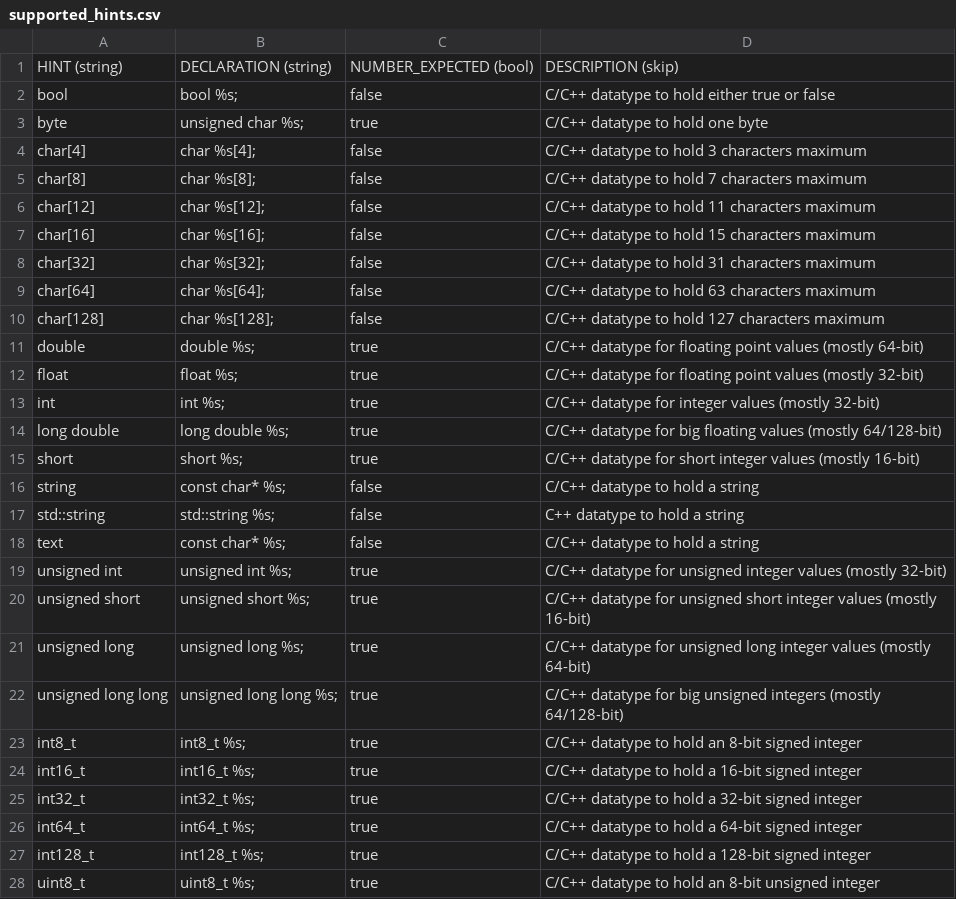
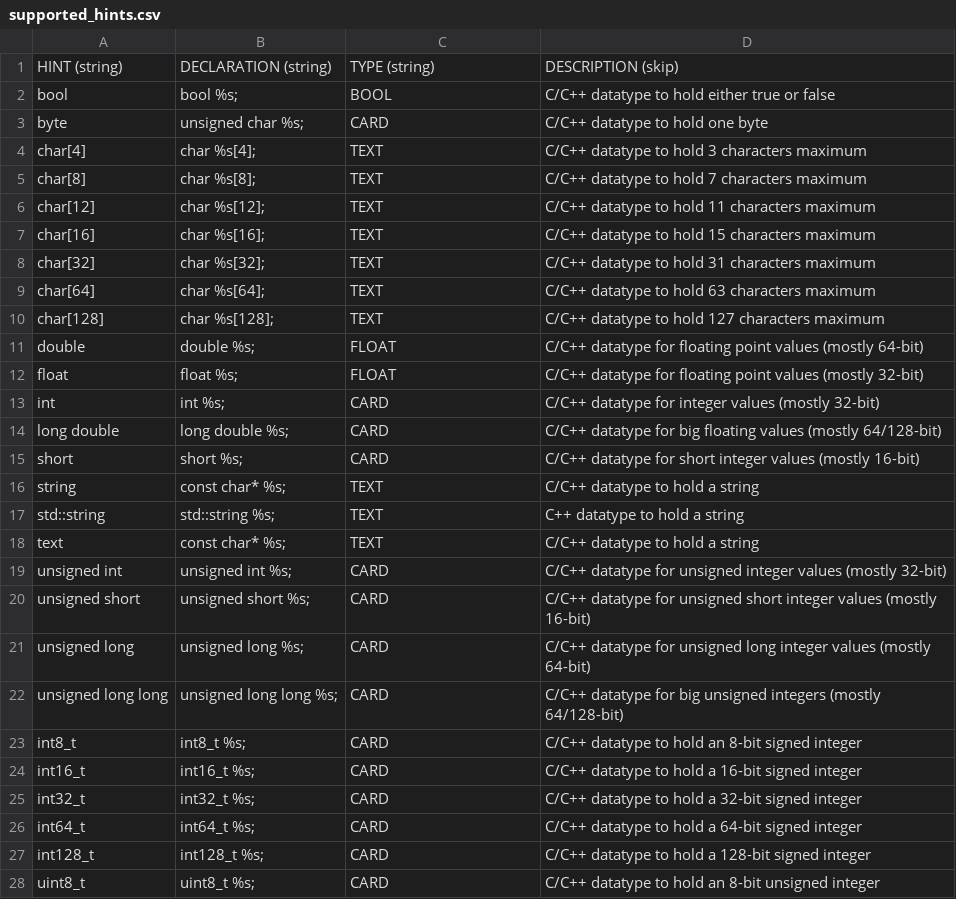
Before and after one commit to fleschutz/csv2hpp, a CSV file: src/supported_hints.csv, drawn as a sheet; only a part is shown; the diff covers the shown part only.

Commit message:
Added column 'TYPE'

```diff
--- a/src/supported_hints.csv
+++ b/src/supported_hints.csv
@@ -1,28 +1,28 @@
-HINT (string), DECLARATION (string), NUMBER_EXPECTED (bool), DESCRIPTION (skip),
-"bool","bool %s;",false,"C/C++ datatype to hold either true or false",
-"byte","unsigned char %s;",true,"C/C++ datatype to hold one byte",
-"char[4]","char %s[4];",false,"C/C++ datatype to hold 3 characters maximum",
-"char[8]","char %s[8];",false,"C/C++ datatype to hold 7 characters maximum",
-"char[12]","char %s[12];",false,"C/C++ datatype to hold 11 characters maximum",
-"char[16]","char %s[16];",false,"C/C++ datatype to hold 15 characters maximum",
-"char[32]","char %s[32];",false,"C/C++ datatype to hold 31 characters maximum",
-"char[64]","char %s[64];",false,"C/C++ datatype to hold 63 characters maximum",
-"char[128]","char %s[128];",false,"C/C++ datatype to hold 127 characters maximum",
-"double","double %s;",true,"C/C++ datatype for floating point values (mostly 64-bit)",
-"float","float %s;",true,"C/C++ datatype for floating point values (mostly 32-bit)",
-"int","int %s;",true,"C/C++ datatype for integer values (mostly 32-bit)",
-"long double","long double %s;",true,"C/C++ datatype for big floating values (mostly 64/128-bit)",
-"short","short %s;",true,"C/C++ datatype for short integer values (mostly 16-bit)",
-"string","const char* %s;",false,"C/C++ datatype to hold a string",
-"std::string","std::string %s;",false,"C++ datatype to hold a string",
-"text","const char* %s;",false,"C/C++ datatype to hold a string",
-"unsigned int","unsigned int %s;",true,"C/C++ datatype for unsigned integer values (mostly 32-bit)",
-"unsigned short","unsigned short %s;",true,"C/C++ datatype for unsigned short integer values (mostly 16-bit)",
-"unsigned long","unsigned long %s;",true,"C/C++ datatype for unsigned long integer values (mostly 64-bit)",
-"unsigned long long","unsigned long long %s;",true,"C/C++ datatype for big unsigned integers (mostly 64/128-bit)",
-"int8_t","int8_t %s;",true,"C/C++ datatype to hold an 8-bit signed integer",
-"int16_t","int16_t %s;",true,"C/C++ datatype to hold a 16-bit signed integer",
-"int32_t","int32_t %s;",true,"C/C++ datatype to hold a 32-bit signed integer",
-"int64_t","int64_t %s;",true,"C/C++ datatype to hold a 64-bit signed integer",
-"int128_t","int128_t %s;",true,"C/C++ datatype to hold a 128-bit signed integer",
-"uint8_t","uint8_t %s;",true,"C/C++ datatype to hold an 8-bit unsigned integer",
+HINT (string), DECLARATION (string), TYPE (string), DESCRIPTION (skip),
+"bool","bool %s;","BOOL","C/C++ datatype to hold either true or false",
+"byte","unsigned char %s;","CARD","C/C++ datatype to hold one byte",
+"char[4]","char %s[4];","TEXT","C/C++ datatype to hold 3 characters maximum",
+"char[8]","char %s[8];","TEXT","C/C++ datatype to hold 7 characters maximum",
+"char[12]","char %s[12];","TEXT","C/C++ datatype to hold 11 characters maximum",
+"char[16]","char %s[16];","TEXT","C/C++ datatype to hold 15 characters maximum",
+"char[32]","char %s[32];","TEXT","C/C++ datatype to hold 31 characters maximum",
+"char[64]","char %s[64];","TEXT","C/C++ datatype to hold 63 characters maximum",
+"char[128]","char %s[128];","TEXT","C/C++ datatype to hold 127 characters maximum",
+"double","double %s;","FLOAT","C/C++ datatype for floating point values (mostly 64-bit)",
+"float","float %s;","FLOAT","C/C++ datatype for floating point values (mostly 32-bit)",
+"int","int %s;","CARD","C/C++ datatype for integer values (mostly 32-bit)",
+"long double","long double %s;","CARD","C/C++ datatype for big floating values (mostly 64/128-bit)",
+"short","short %s;","CARD","C/C++ datatype for short integer values (mostly 16-bit)",
+"string","const char* %s;","TEXT","C/C++ datatype to hold a string",
+"std::string","std::string %s;","TEXT","C++ datatype to hold a string",
+"text","const char* %s;","TEXT","C/C++ datatype to hold a string",
+"unsigned int","unsigned int %s;","CARD","C/C++ datatype for unsigned integer values (mostly 32-bit)",
+"unsigned short","unsigned short %s;","CARD","C/C++ datatype for unsigned short integer values (mostly 16-bit)",
+"unsigned long","unsigned long %s;","CARD","C/C++ datatype for unsigned long integer values (mostly 64-bit)",
+"unsigned long long","unsigned long long %s;","CARD","C/C++ datatype for big unsigned integers (mostly 64/128-bit)",
+"int8_t","int8_t %s;","CARD","C/C++ datatype to hold an 8-bit signed integer",
+"int16_t","int16_t %s;","CARD","C/C++ datatype to hold a 16-bit signed integer",
+"int32_t","int32_t %s;","CARD","C/C++ datatype to hold a 32-bit signed integer",
+"int64_t","int64_t %s;","CARD","C/C++ datatype to hold a 64-bit signed integer",
+"int128_t","int128_t %s;","CARD","C/C++ datatype to hold a 128-bit signed integer",
+"uint8_t","uint8_t %s;","CARD","C/C++ datatype to hold an 8-bit unsigned integer",
```
Also changed, not shown: 32 edited cells elsewhere in this file, 2 other files.
